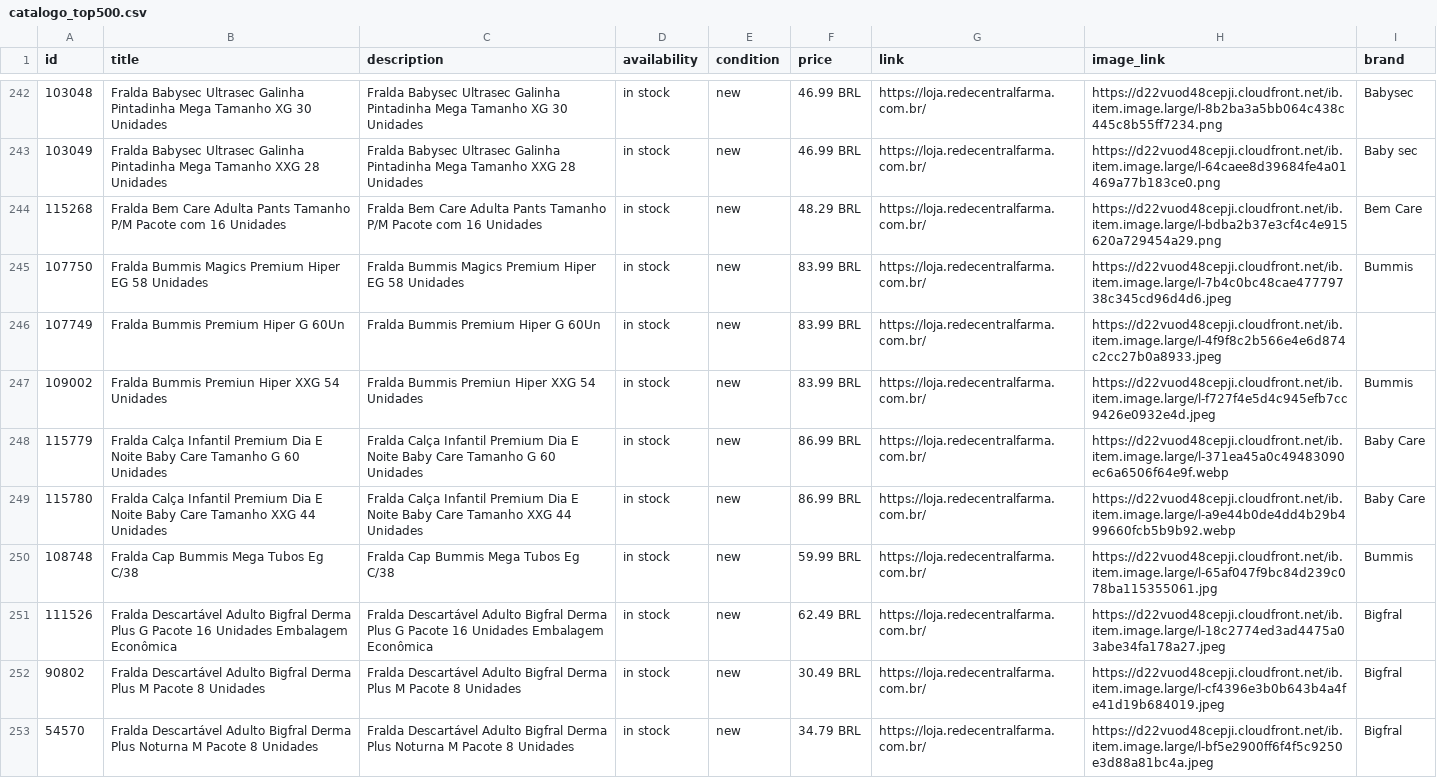
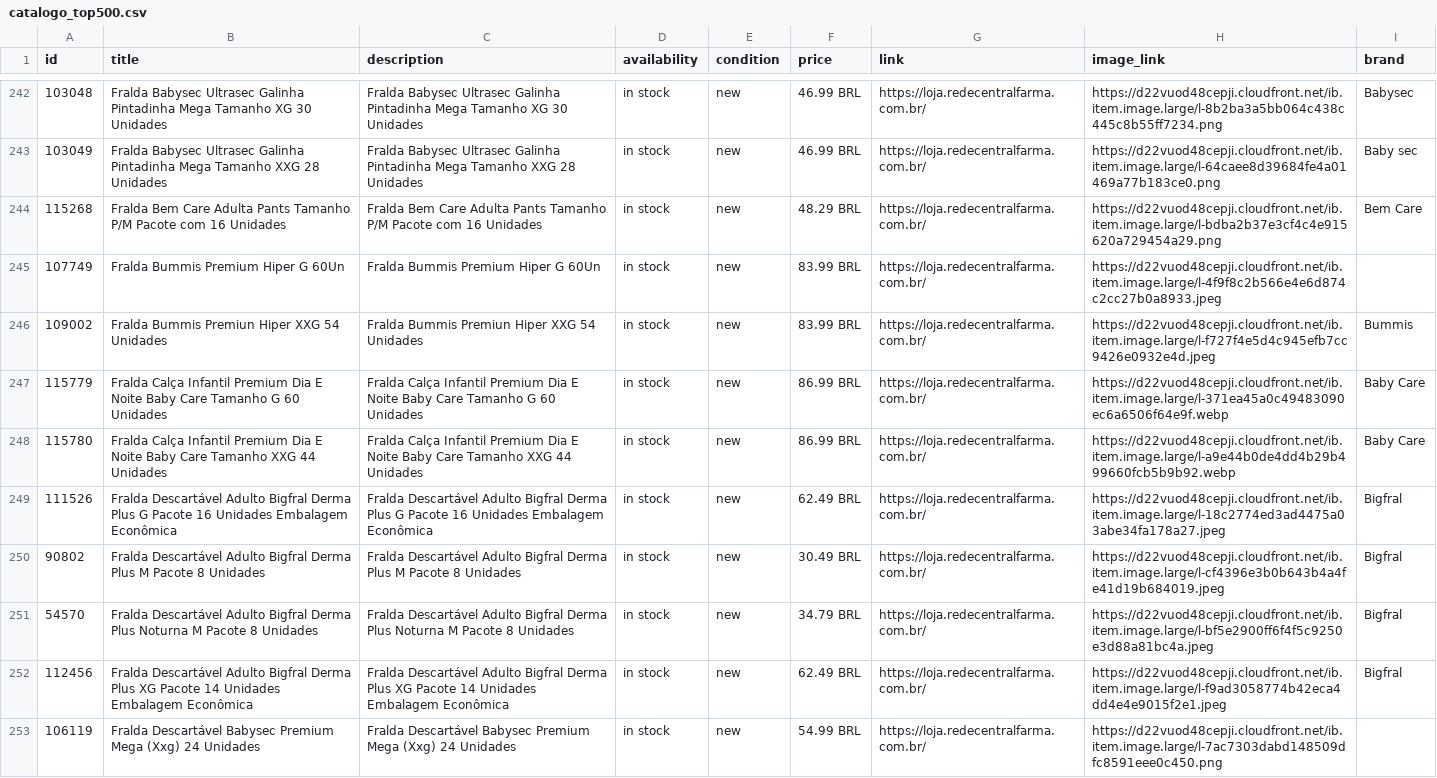
Before and after one commit to redecentralauditoria-cmyk/feed-catalogo-lojas, a CSV file: catalogo_top500.csv, drawn as a sheet; only a part is shown, gaps mark what is left out; the shorter side is filled out with more unchanged rows; the diff covers the shown part only.

```diff
--- a/catalogo_top500.csv
+++ b/catalogo_top500.csv
@@ -244,3 +244,2 @@
 115268,Fralda Bem Care Adulta Pants Tamanho P/M Pacote com 16 Unidades,Fralda Bem Care Adulta Pants Tamanho P/M Pacote com 16 Unidades,in stock,new,48.29 BRL,https://loja.redecentralfarma.com.br/,https://d22vuod48cepji.cloudfront.net/ib.item.image.large/l-bdba2b37e3cf4c4e915620a729454a29.png,Bem Care
-107750,Fralda Bummis Magics Premium Hiper EG 58 Unidades,Fralda Bummis Magics Premium Hiper EG 58 Unidades,in stock,new,83.99 BRL,https://loja.redecentralfarma.com.br/,https://d22vuod48cepji.cloudfront.net/ib.item.image.large/l-7b4c0bc48cae47779738c345cd96d4d6.jpeg,Bummis
 107749,Fralda Bummis Premium Hiper G 60Un,Fralda Bummis Premium Hiper G 60Un,in stock,new,83.99 BRL,https://loja.redecentralfarma.com.br/,https://d22vuod48cepji.cloudfront.net/ib.item.image.large/l-4f9f8c2b566e4e6d874c2cc27b0a8933.jpeg,
@@ -249,3 +248,2 @@
 115780,Fralda Calça Infantil Premium Dia E Noite Baby Care Tamanho XXG 44 Unidades,Fralda Calça Infantil Premium Dia E Noite Baby Care Tamanho XXG 44 Unidades,in stock,new,86.99 BRL,https://loja.redecentralfarma.com.br/,https://d22vuod48cepji.cloudfront.net/ib.item.image.large/l-a9e44b0de4dd4b29b499660fcb5b9b92.webp,Baby Care
-108748,Fralda Cap Bummis Mega Tubos Eg C/38,Fralda Cap Bummis Mega Tubos Eg C/38,in stock,new,59.99 BRL,https://loja.redecentralfarma.com.br/,https://d22vuod48cepji.cloudfront.net/ib.item.image.large/l-65af047f9bc84d239c078ba115355061.jpg,Bummis
 111526,Fralda Descartável Adulto Bigfral Derma Plus G Pacote 16 Unidades Embalagem Econômica,Fralda Descartável Adulto Bigfral Derma Plus G Pacote 16 Unidades Embalagem Econômica,in stock,new,62.49 BRL,https://loja.redecentralfarma.com.br/,https://d22vuod48cepji.cloudfront.net/ib.item.image.large/l-18c2774ed3ad4475a03abe34fa178a27.jpeg,Bigfral
```
Also changed, not shown: 3 added rows, 1 removed row and 2 edited cells elsewhere in this file, 1 other file.
